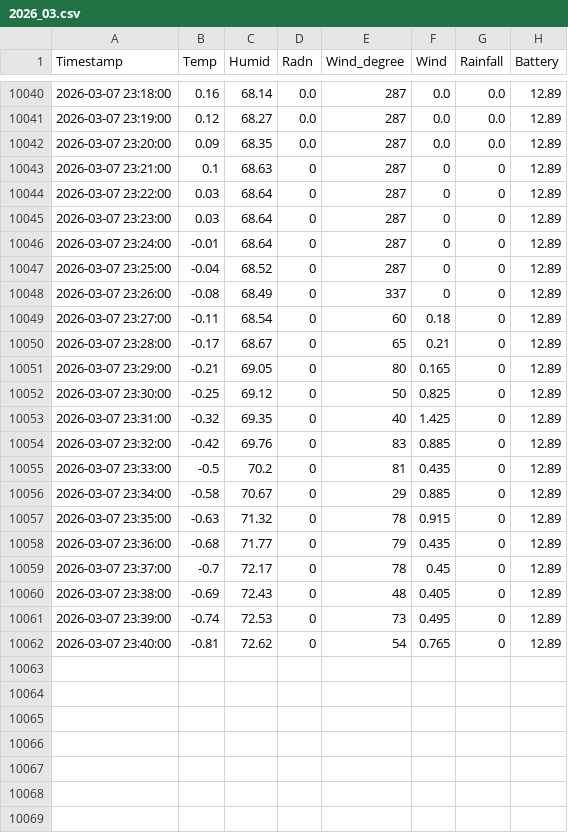
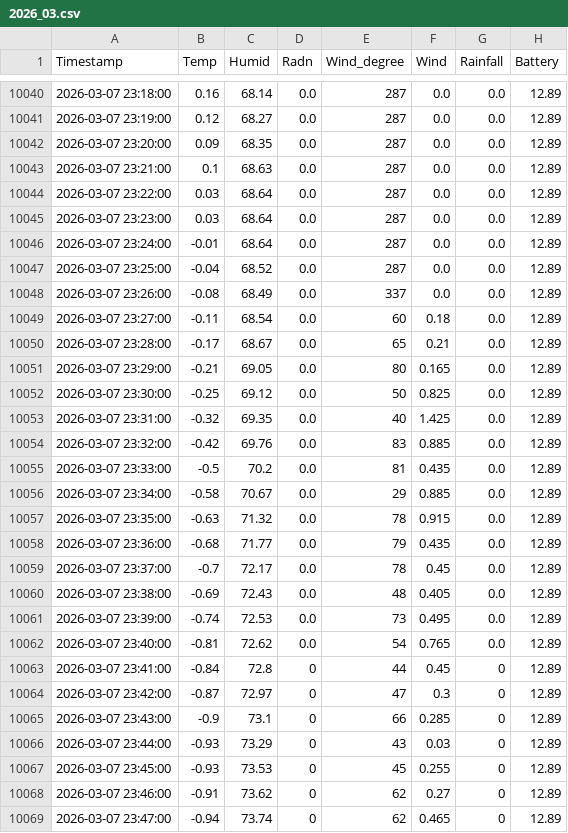
Before and after one commit to EthanSeok/JBNU_AWS, a CSV file: output/2026_03.csv, drawn as a sheet; only a part is shown, gaps mark what is left out; the diff covers the shown part only.

Commit message:
Update Weather Data - 2026-03-08

```diff
--- a/output/2026_03.csv
+++ b/output/2026_03.csv
@@ -10042,21 +10042,28 @@ Timestamp,Temp,Humid,Radn,Wind_degree,Wind,Rainfall,Battery
 2026-03-07 23:20:00,0.09,68.35,0.0,287,0.0,0.0,12.89
-2026-03-07 23:21:00,0.1,68.63,0,287,0,0,12.89
-2026-03-07 23:22:00,0.03,68.64,0,287,0,0,12.89
-2026-03-07 23:23:00,0.03,68.64,0,287,0,0,12.89
-2026-03-07 23:24:00,-0.01,68.64,0,287,0,0,12.89
-2026-03-07 23:25:00,-0.04,68.52,0,287,0,0,12.89
-2026-03-07 23:26:00,-0.08,68.49,0,337,0,0,12.89
-2026-03-07 23:27:00,-0.11,68.54,0,60,0.18,0,12.89
-2026-03-07 23:28:00,-0.17,68.67,0,65,0.21,0,12.89
-2026-03-07 23:29:00,-0.21,69.05,0,80,0.165,0,12.89
-2026-03-07 23:30:00,-0.25,69.12,0,50,0.825,0,12.89
-2026-03-07 23:31:00,-0.32,69.35,0,40,1.425,0,12.89
-2026-03-07 23:32:00,-0.42,69.76,0,83,0.885,0,12.89
-2026-03-07 23:33:00,-0.5,70.2,0,81,0.435,0,12.89
-2026-03-07 23:34:00,-0.58,70.67,0,29,0.885,0,12.89
-2026-03-07 23:35:00,-0.63,71.32,0,78,0.915,0,12.89
-2026-03-07 23:36:00,-0.68,71.77,0,79,0.435,0,12.89
-2026-03-07 23:37:00,-0.7,72.17,0,78,0.45,0,12.89
-2026-03-07 23:38:00,-0.69,72.43,0,48,0.405,0,12.89
-2026-03-07 23:39:00,-0.74,72.53,0,73,0.495,0,12.89
-2026-03-07 23:40:00,-0.81,72.62,0,54,0.765,0,12.89
+2026-03-07 23:21:00,0.1,68.63,0.0,287,0.0,0.0,12.89
+2026-03-07 23:22:00,0.03,68.64,0.0,287,0.0,0.0,12.89
+2026-03-07 23:23:00,0.03,68.64,0.0,287,0.0,0.0,12.89
+2026-03-07 23:24:00,-0.01,68.64,0.0,287,0.0,0.0,12.89
+2026-03-07 23:25:00,-0.04,68.52,0.0,287,0.0,0.0,12.89
+2026-03-07 23:26:00,-0.08,68.49,0.0,337,0.0,0.0,12.89
+2026-03-07 23:27:00,-0.11,68.54,0.0,60,0.18,0.0,12.89
+2026-03-07 23:28:00,-0.17,68.67,0.0,65,0.21,0.0,12.89
+2026-03-07 23:29:00,-0.21,69.05,0.0,80,0.165,0.0,12.89
+2026-03-07 23:30:00,-0.25,69.12,0.0,50,0.825,0.0,12.89
+2026-03-07 23:31:00,-0.32,69.35,0.0,40,1.425,0.0,12.89
+2026-03-07 23:32:00,-0.42,69.76,0.0,83,0.885,0.0,12.89
+2026-03-07 23:33:00,-0.5,70.2,0.0,81,0.435,0.0,12.89
+2026-03-07 23:34:00,-0.58,70.67,0.0,29,0.885,0.0,12.89
+2026-03-07 23:35:00,-0.63,71.32,0.0,78,0.915,0.0,12.89
+2026-03-07 23:36:00,-0.68,71.77,0.0,79,0.435,0.0,12.89
+2026-03-07 23:37:00,-0.7,72.17,0.0,78,0.45,0.0,12.89
+2026-03-07 23:38:00,-0.69,72.43,0.0,48,0.405,0.0,12.89
+2026-03-07 23:39:00,-0.74,72.53,0.0,73,0.495,0.0,12.89
+2026-03-07 23:40:00,-0.81,72.62,0.0,54,0.765,0.0,12.89
+2026-03-07 23:41:00,-0.84,72.8,0,44,0.45,0,12.89
+2026-03-07 23:42:00,-0.87,72.97,0,47,0.3,0,12.89
+2026-03-07 23:43:00,-0.9,73.1,0,66,0.285,0,12.89
+2026-03-07 23:44:00,-0.93,73.29,0,43,0.03,0,12.89
+2026-03-07 23:45:00,-0.93,73.53,0,45,0.255,0,12.89
+2026-03-07 23:46:00,-0.91,73.62,0,62,0.27,0,12.89
+2026-03-07 23:47:00,-0.94,73.74,0,62,0.465,0,12.89
```
Also changed, not shown: 12 added rows elsewhere in this file.
